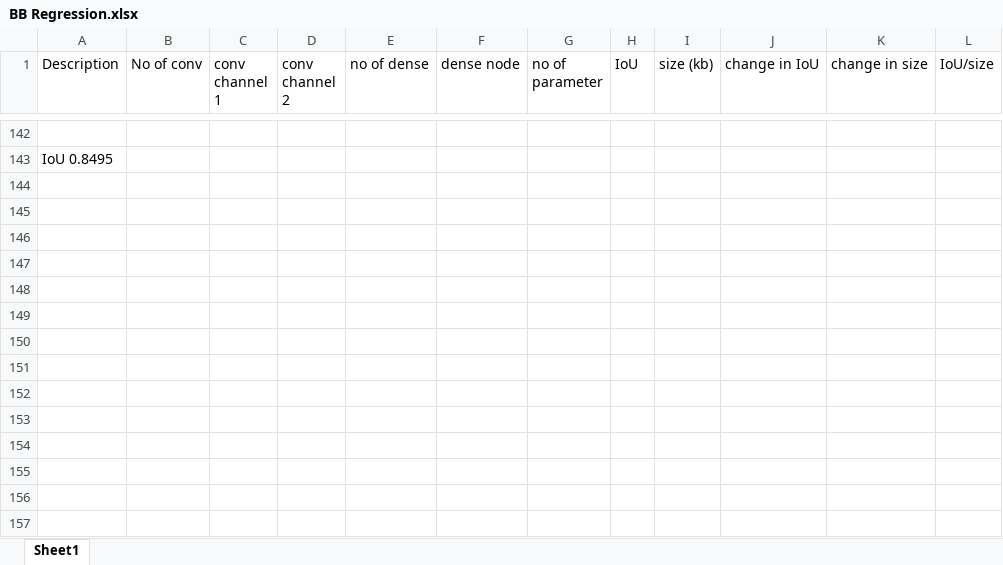
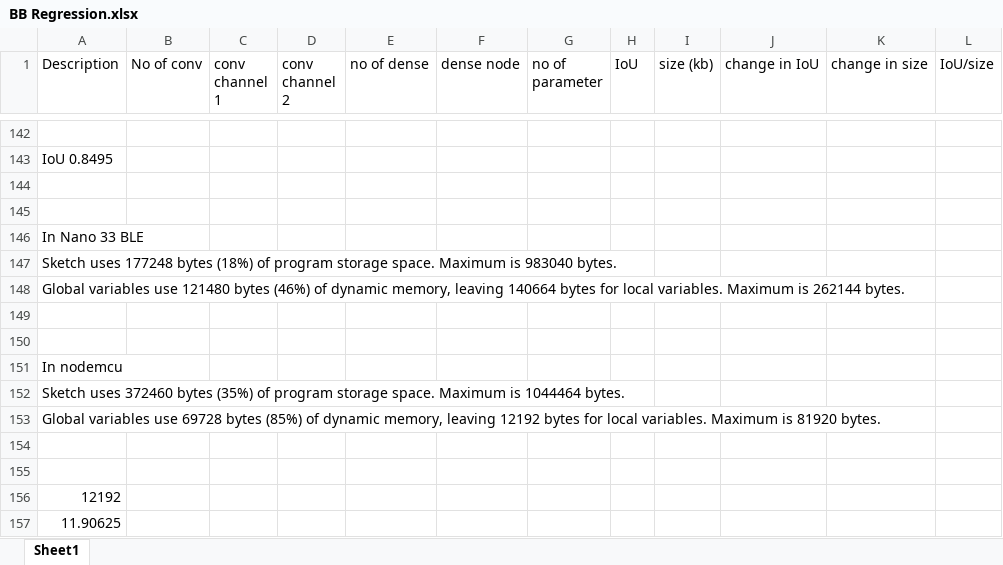
Before and after one commit to kuroganechong/Bounding_Box_Regression_TF, an Excel workbook: BB Regression.xlsx, sheet Sheet1, drawn as a sheet; only a part is shown, gaps mark what is left out; values as stored, in another font and other column widths than the file's, no borders; charts and pictures not drawn; the diff names each change by its address in the sheet, - before the commit and + after, or states it on an @@ line.

Commit message:
issue with ram size esp8266

```diff
--- a/BB Regression.xlsx (sheet Sheet1)
+++ b/BB Regression.xlsx (sheet Sheet1)
+row 144: (empty)
+row 145: (empty)
+row 146: In Nano 33 BLE
+row 147: Sketch uses 177248 bytes (18%) of program storage space. Maximum is 983040 bytes.
+row 148: Global variables use 121480 bytes (46%) of dynamic memory, leaving 140664 bytes for local variables. Maximum is 262144 bytes.
+row 149: (empty)
+row 150: (empty)
+row 151: In nodemcu
+row 152: Sketch uses 372460 bytes (35%) of program storage space. Maximum is 1044464 bytes.
+row 153: Global variables use 69728 bytes (85%) of dynamic memory, leaving 12192 bytes for local variables. Maximum is 81920 bytes.
+row 154: (empty)
+row 155: (empty)
+row 156: 12192
+row 157: 11.90625
```
Also changed, not shown: 15 other files.
